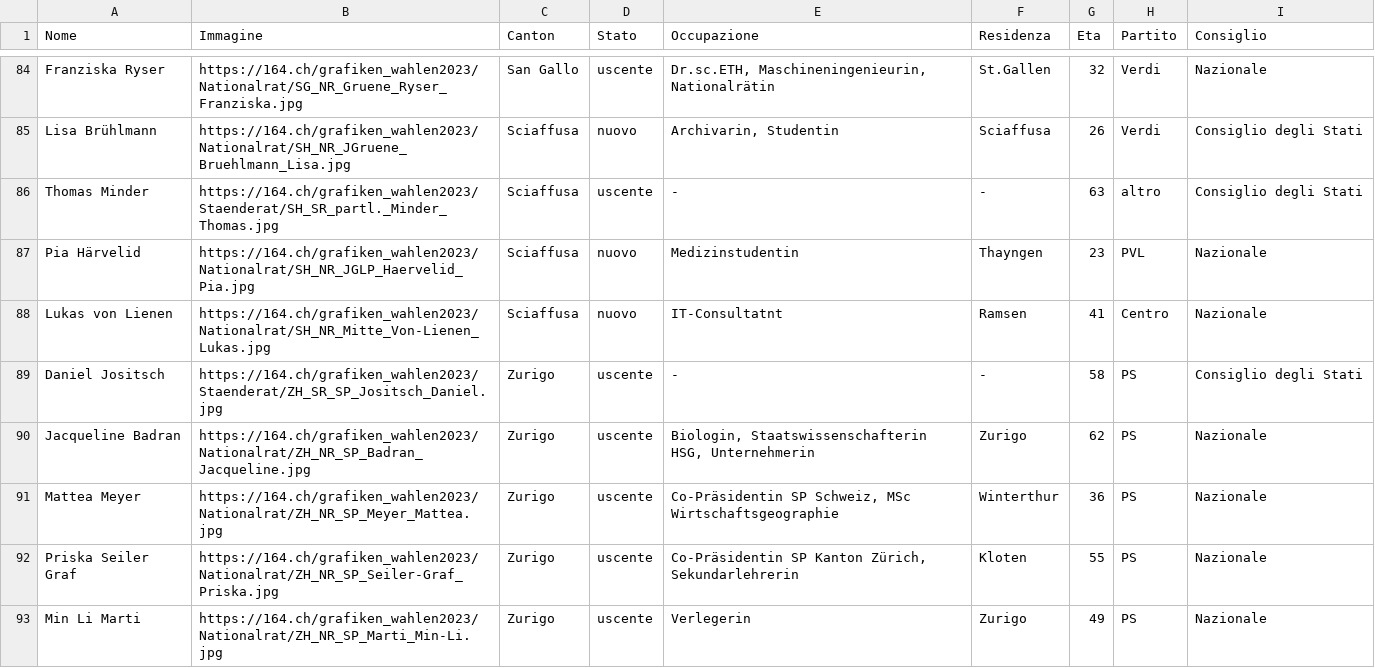
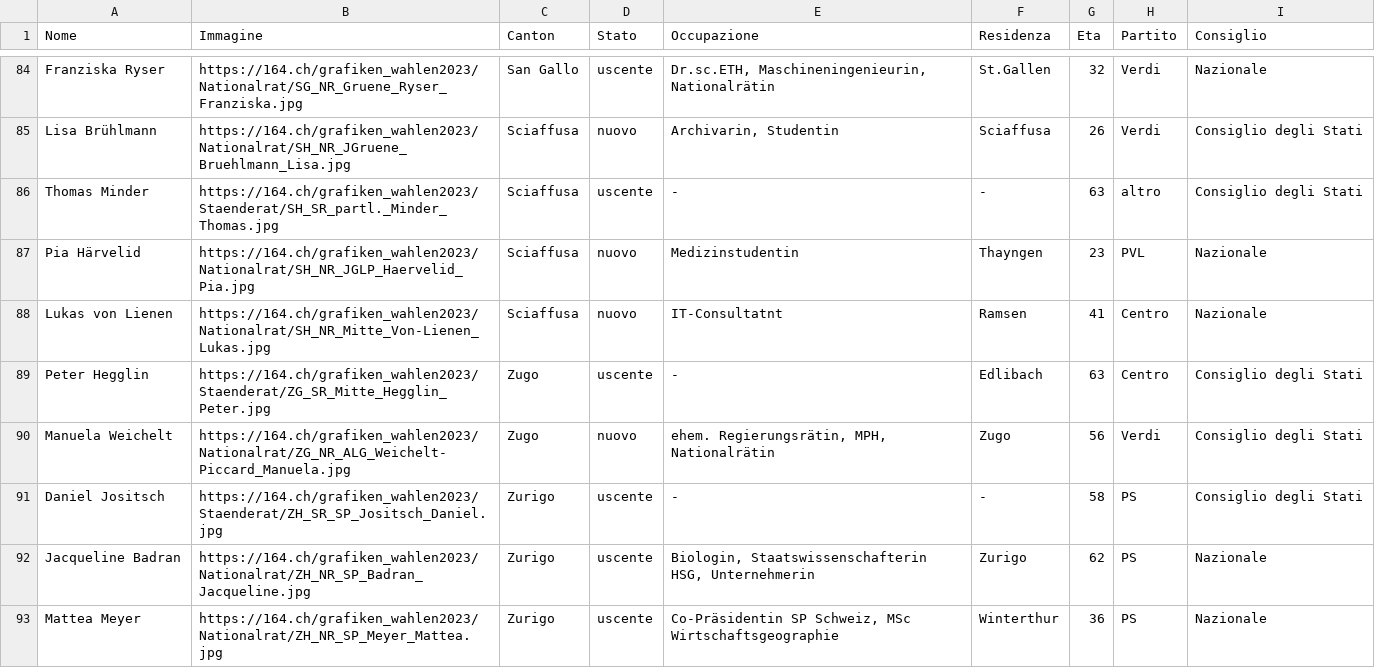
Before and after one commit to awp-finanznachrichten/sda_eidgenoessische_wahlen_datafeed, a CSV file: Output/elected_candidates_overall_it.csv, drawn as a sheet; only a part is shown, gaps mark what is left out; the shorter side is filled out with more unchanged rows.

```diff
--- a/Output/elected_candidates_overall_it.csv
+++ b/Output/elected_candidates_overall_it.csv
@@ -88,2 +88,4 @@
 "Lukas von Lienen","https://164.ch/grafiken_wahlen2023/Nationalrat/SH_NR_Mitte_Von-Lienen_Lukas.jpg","Sciaffusa","nuovo","IT-Consultatnt","Ramsen",41,"Centro","Nazionale"
+"Peter Hegglin","https://164.ch/grafiken_wahlen2023/Staenderat/ZG_SR_Mitte_Hegglin_Peter.jpg","Zugo","uscente","-","Edlibach",63,"Centro","Consiglio degli Stati"
+"Manuela Weichelt","https://164.ch/grafiken_wahlen2023/Nationalrat/ZG_NR_ALG_Weichelt-Piccard_Manuela.jpg","Zugo","nuovo","ehem. Regierungsrätin, MPH, Nationalrätin","Zugo",56,"Verdi","Consiglio degli Stati"
 "Daniel Jositsch","https://164.ch/grafiken_wahlen2023/Staenderat/ZH_SR_SP_Jositsch_Daniel.jpg","Zurigo","uscente","-","-",58,"PS","Consiglio degli Stati"
```
Also changed, not shown: Output/elected_candidates_overall_de.csv, Output/elected_candidates_overall_fr.csv, 3 other files.
